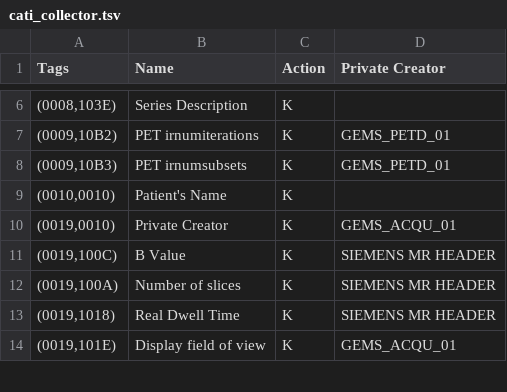
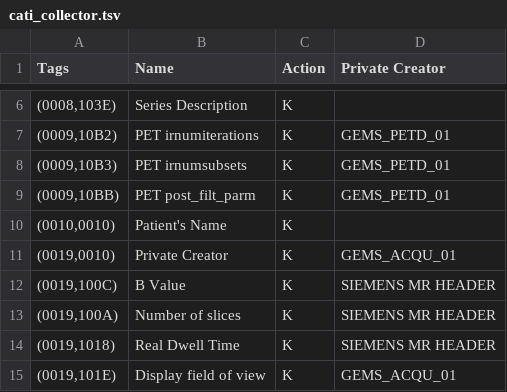
Before and after one commit to cati-neuroimaging/deidentification, a TSV file: deidentification/config/profiles/cati_collector.tsv, drawn as a sheet; only a part is shown, gaps mark what is left out; the diff names each change by its address in the sheet, - before the commit and + after, or states it on an @@ line.

Commit message:
Add PET post_filt_parm to cati_collector.tsv

```diff
--- a/deidentification/config/profiles/cati_collector.tsv
+++ b/deidentification/config/profiles/cati_collector.tsv
+row 9: (0009,10BB) | PET post_filt_parm | K | GEMS_PETD_01
```
